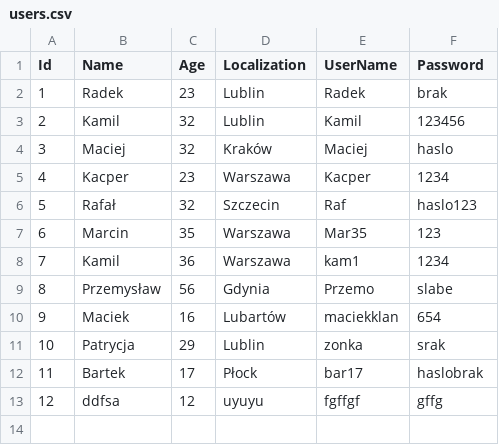
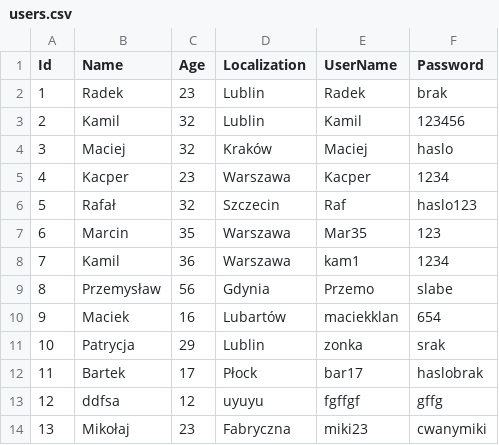
Before and after one commit to radekkowal11/com.company.CarDealerShop, a CSV file: csv/users.csv, drawn as a sheet; the diff names each change by its address in the sheet, - before the commit and + after, or states it on an @@ line.

```diff
--- a/csv/users.csv
+++ b/csv/users.csv
+row 14: 13 | Mikołaj | 23 | Fabryczna | miki23 | cwanymiki
```
Also changed, not shown: csv/cars.csv, 6 other files.
